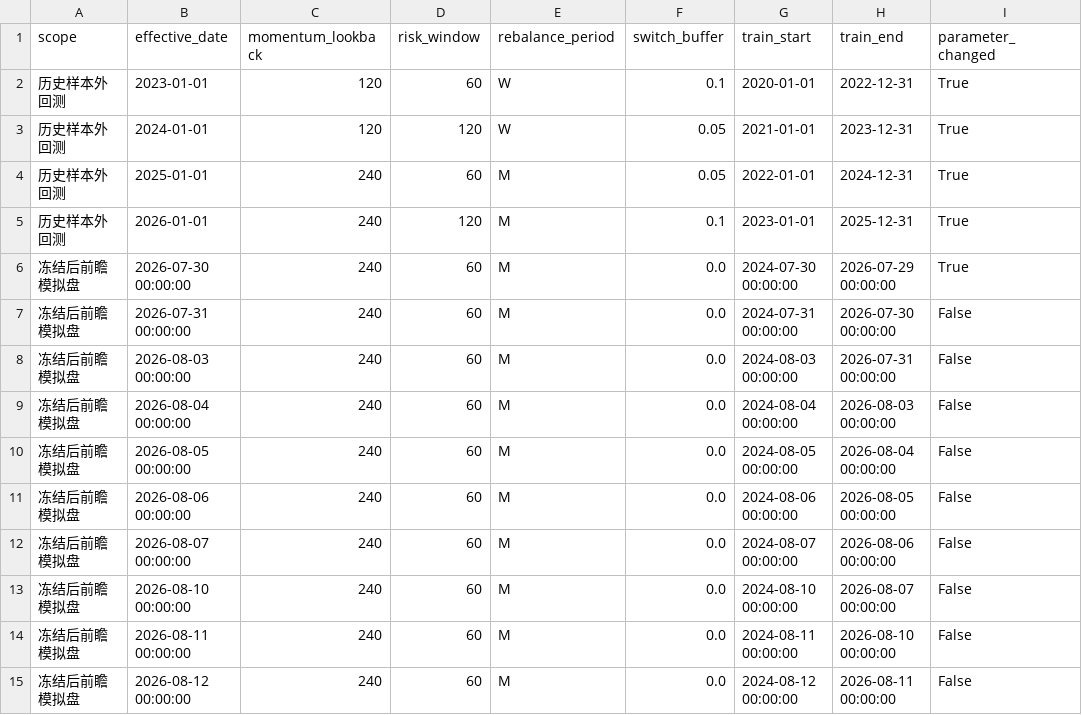
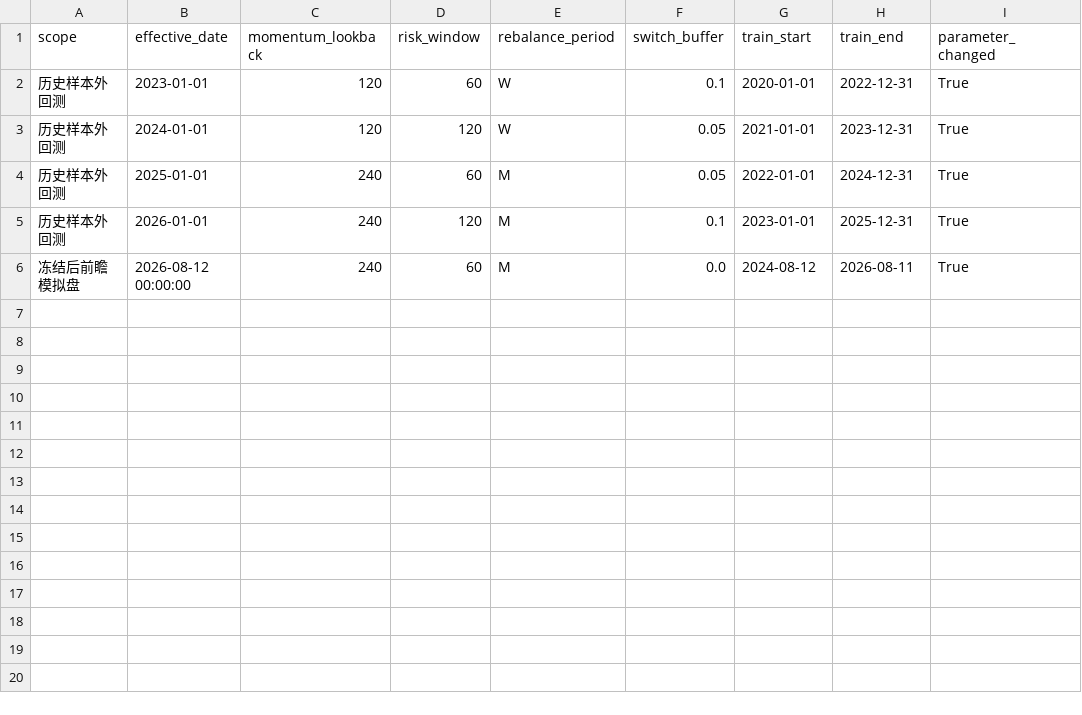
Before and after one commit to MCWang721/lowvol-inverse-offense, a CSV file: parameter_history.csv, drawn as a sheet.

```diff
--- a/parameter_history.csv
+++ b/parameter_history.csv
@@ -5,11 +5,2 @@
 历史样本外回测,2026-01-01,240,120,M,0.1,2023-01-01,2025-12-31,True
-冻结后前瞻模拟盘,2026-07-30 00:00:00,240,60,M,0.0,2024-07-30 00:00:00,2026-07-29 00:00:00,True
-冻结后前瞻模拟盘,2026-07-31 00:00:00,240,60,M,0.0,2024-07-31 00:00:00,2026-07-30 00:00:00,False
-冻结后前瞻模拟盘,2026-08-03 00:00:00,240,60,M,0.0,2024-08-03 00:00:00,2026-07-31 00:00:00,False
-冻结后前瞻模拟盘,2026-08-04 00:00:00,240,60,M,0.0,2024-08-04 00:00:00,2026-08-03 00:00:00,False
-冻结后前瞻模拟盘,2026-08-05 00:00:00,240,60,M,0.0,2024-08-05 00:00:00,2026-08-04 00:00:00,False
-冻结后前瞻模拟盘,2026-08-06 00:00:00,240,60,M,0.0,2024-08-06 00:00:00,2026-08-05 00:00:00,False
-冻结后前瞻模拟盘,2026-08-07 00:00:00,240,60,M,0.0,2024-08-07 00:00:00,2026-08-06 00:00:00,False
-冻结后前瞻模拟盘,2026-08-10 00:00:00,240,60,M,0.0,2024-08-10 00:00:00,2026-08-07 00:00:00,False
-冻结后前瞻模拟盘,2026-08-11 00:00:00,240,60,M,0.0,2024-08-11 00:00:00,2026-08-10 00:00:00,False
-冻结后前瞻模拟盘,2026-08-12 00:00:00,240,60,M,0.0,2024-08-12 00:00:00,2026-08-11 00:00:00,False
+冻结后前瞻模拟盘,2026-08-12 00:00:00,240,60,M,0.0,2024-08-12,2026-08-11,True
```
Also changed, not shown: paper_history.csv, strategy_events.csv, 4 other files.
